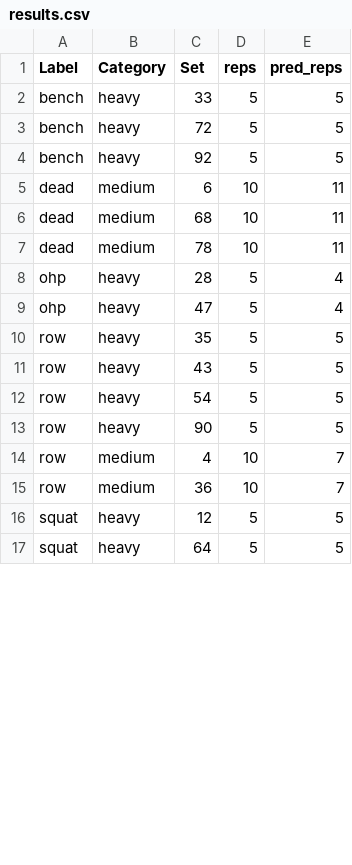
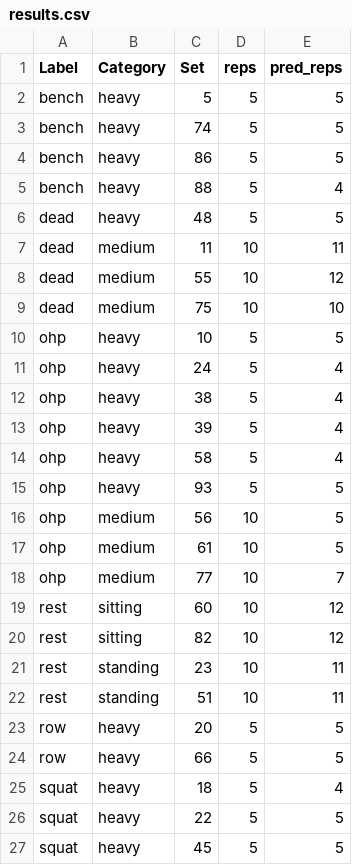
Before and after one commit to irvmgarz/GymTrackerIA, a CSV file: uploads/results.csv, drawn as a sheet; only a part is shown; the diff covers the shown part only.

```diff
--- a/uploads/results.csv
+++ b/uploads/results.csv
@@ -1,17 +1,27 @@
 Label,Category,Set,reps,pred_reps
-bench,heavy,33,5,5
-bench,heavy,72,5,5
-bench,heavy,92,5,5
-dead,medium,6,10,11
-dead,medium,68,10,11
-dead,medium,78,10,11
-ohp,heavy,28,5,4
-ohp,heavy,47,5,4
-row,heavy,35,5,5
-row,heavy,43,5,5
-row,heavy,54,5,5
-row,heavy,90,5,5
-row,medium,4,10,7
-row,medium,36,10,7
-squat,heavy,12,5,5
-squat,heavy,64,5,5
+bench,heavy,5,5,5
+bench,heavy,74,5,5
+bench,heavy,86,5,5
+bench,heavy,88,5,4
+dead,heavy,48,5,5
+dead,medium,11,10,11
+dead,medium,55,10,12
+dead,medium,75,10,10
+ohp,heavy,10,5,5
+ohp,heavy,24,5,4
+ohp,heavy,38,5,4
+ohp,heavy,39,5,4
+ohp,heavy,58,5,4
+ohp,heavy,93,5,5
+ohp,medium,56,10,5
+ohp,medium,61,10,5
+ohp,medium,77,10,7
+rest,sitting,60,10,12
+rest,sitting,82,10,12
+rest,standing,23,10,11
+rest,standing,51,10,11
+row,heavy,20,5,5
+row,heavy,66,5,5
+squat,heavy,18,5,4
+squat,heavy,22,5,5
+squat,heavy,45,5,5
```
Also changed, not shown: 3 added rows and 1 removed row elsewhere in this file, 9 other files.
